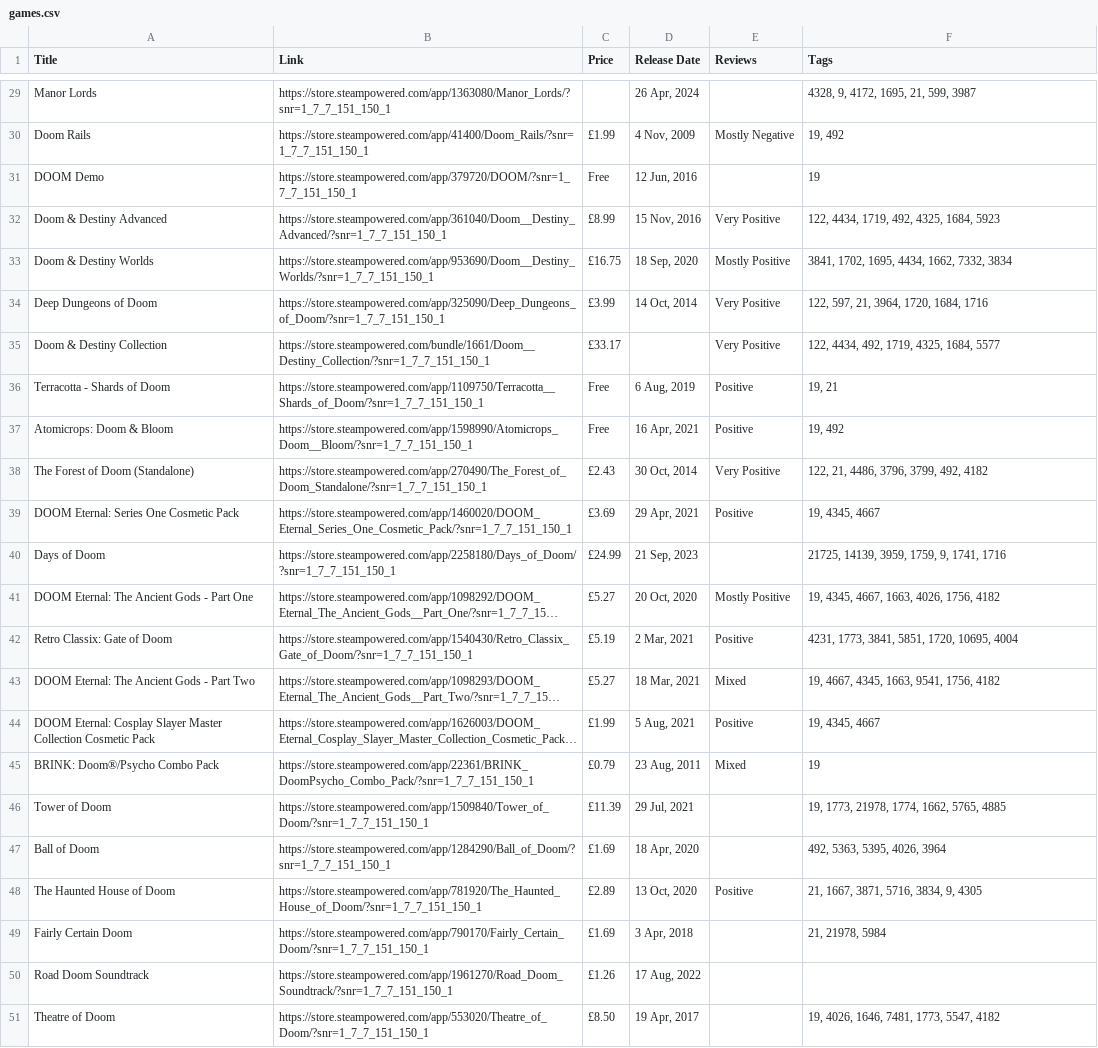
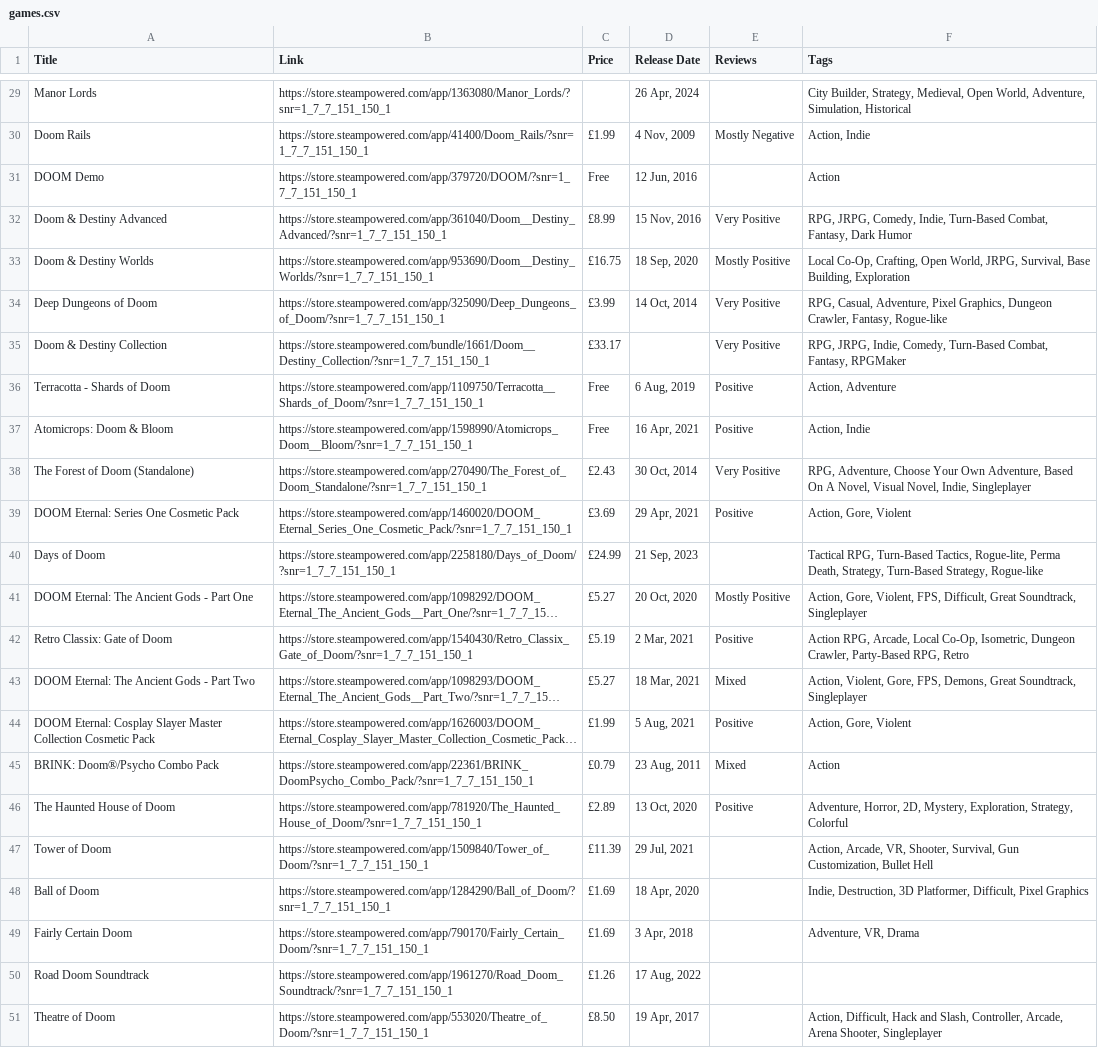
Before and after one commit to amy324/Steam-Games-Data-CLI-App, a CSV file: resultfiles/games.csv, drawn as a sheet; only a part is shown, gaps mark what is left out; long unchanged cells end in …; removed rows and columns are numbered as before the commit, all else as after; the diff covers the shown part only; the diff names each change by its address in the sheet, - before the commit and + after, or states it on an @@ line.

```diff
--- a/resultfiles/games.csv
+++ b/resultfiles/games.csv
-F29 (Tags): 4328, 9, 4172, 1695, 21, 599, 3987
+F29 (Tags): City Builder, Strategy, Medieval, Open World, Adventure, Simulation, Historical
-F30 (Tags): 19, 492
+F30 (Tags): Action, Indie
-F31 (Tags): 19
+F31 (Tags): Action
-F32 (Tags): 122, 4434, 1719, 492, 4325, 1684, 5923
+F32 (Tags): RPG, JRPG, Comedy, Indie, Turn-Based Combat, Fantasy, Dark Humor
-F33 (Tags): 3841, 1702, 1695, 4434, 1662, 7332, 3834
+F33 (Tags): Local Co-Op, Crafting, Open World, JRPG, Survival, Base Building, Exploration
-F34 (Tags): 122, 597, 21, 3964, 1720, 1684, 1716
+F34 (Tags): RPG, Casual, Adventure, Pixel Graphics, Dungeon Crawler, Fantasy, Rogue-like
-F35 (Tags): 122, 4434, 492, 1719, 4325, 1684, 5577
+F35 (Tags): RPG, JRPG, Indie, Comedy, Turn-Based Combat, Fantasy, RPGMaker
-F36 (Tags): 19, 21
+F36 (Tags): Action, Adventure
-F37 (Tags): 19, 492
+F37 (Tags): Action, Indie
-F38 (Tags): 122, 21, 4486, 3796, 3799, 492, 4182
+F38 (Tags): RPG, Adventure, Choose Your Own Adventure, Based On A Novel, Visual Novel, Indie, Singleplayer
-F39 (Tags): 19, 4345, 4667
+F39 (Tags): Action, Gore, Violent
-F40 (Tags): 21725, 14139, 3959, 1759, 9, 1741, 1716
+F40 (Tags): Tactical RPG, Turn-Based Tactics, Rogue-lite, Perma Death, Strategy, Turn-Based Strategy, Rogue-like
-F41 (Tags): 19, 4345, 4667, 1663, 4026, 1756, 4182
+F41 (Tags): Action, Gore, Violent, FPS, Difficult, Great Soundtrack, Singleplayer
-F42 (Tags): 4231, 1773, 3841, 5851, 1720, 10695, 4004
+F42 (Tags): Action RPG, Arcade, Local Co-Op, Isometric, Dungeon Crawler, Party-Based RPG, Retro
-F43 (Tags): 19, 4667, 4345, 1663, 9541, 1756, 4182
+F43 (Tags): Action, Violent, Gore, FPS, Demons, Great Soundtrack, Singleplayer
-F44 (Tags): 19, 4345, 4667
+F44 (Tags): Action, Gore, Violent
-F45 (Tags): 19
+F45 (Tags): Action
+row 46: The Haunted House of Doom | https://store.steampowered.com/app/781920/The_Haunted_House_of_Doom/?snr=1_7_7_151_150_1 | £2.89 | 13 Oct, 2020 | Positive | Adventure, Horror, 2D, Mystery, Exploration, Strategy, Colorful
-F47 (Tags): 19, 1773, 21978, 1774, 1662, 5765, 4885
+F47 (Tags): Action, Arcade, VR, Shooter, Survival, Gun Customization, Bullet Hell
-F48 (Tags): 492, 5363, 5395, 4026, 3964
+F48 (Tags): Indie, Destruction, 3D Platformer, Difficult, Pixel Graphics
-row 48: The Haunted House of Doom | https://store.steampowered.com/app/781920/The_Haunted_House_of_Doom/?snr=1_7_7_151_150_1 | £2.89 | 13 Oct, 2020 | Positive | 21, 1667, 3871, 5716, 3834, 9, 4305
-F49 (Tags): 21, 21978, 5984
+F49 (Tags): Adventure, VR, Drama
-F51 (Tags): 19, 4026, 1646, 7481, 1773, 5547, 4182
+F51 (Tags): Action, Difficult, Hack and Slash, Controller, Arcade, Arena Shooter, Singleplayer
```
Also changed, not shown: 27 edited cells elsewhere in this file, 3 other files.
